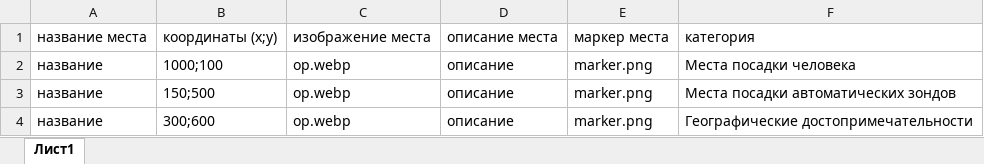
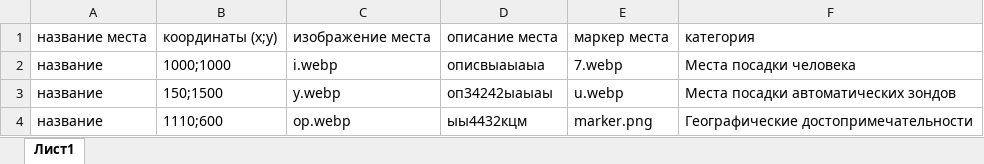
Before and after one commit to jjatzdda/mmff, an Excel workbook: data.xlsx, sheet Лист1, drawn as a sheet; values as stored, in another font and other column widths than the file's, no borders; the diff names each change by its address in the sheet, - before the commit and + after, or states it on an @@ line.

```diff
--- a/data.xlsx (sheet Лист1)
+++ b/data.xlsx (sheet Лист1)
-B2: 1000;100
+B2: 1000;1000
-C2: op.webp
+C2: i.webp
-D2: описание
+D2: описвыаыаыа
-E2: marker.png
+E2: 7.webp
-B3: 150;500
+B3: 150;1500
-C3: op.webp
+C3: y.webp
-D3: описание
+D3: оп34242ыаыаы
-E3: marker.png
+E3: u.webp
-B4: 300;600
+B4: 1110;600
-D4: описание
+D4: ыы4432кцм
```
Also changed, not shown: 4 other files.
